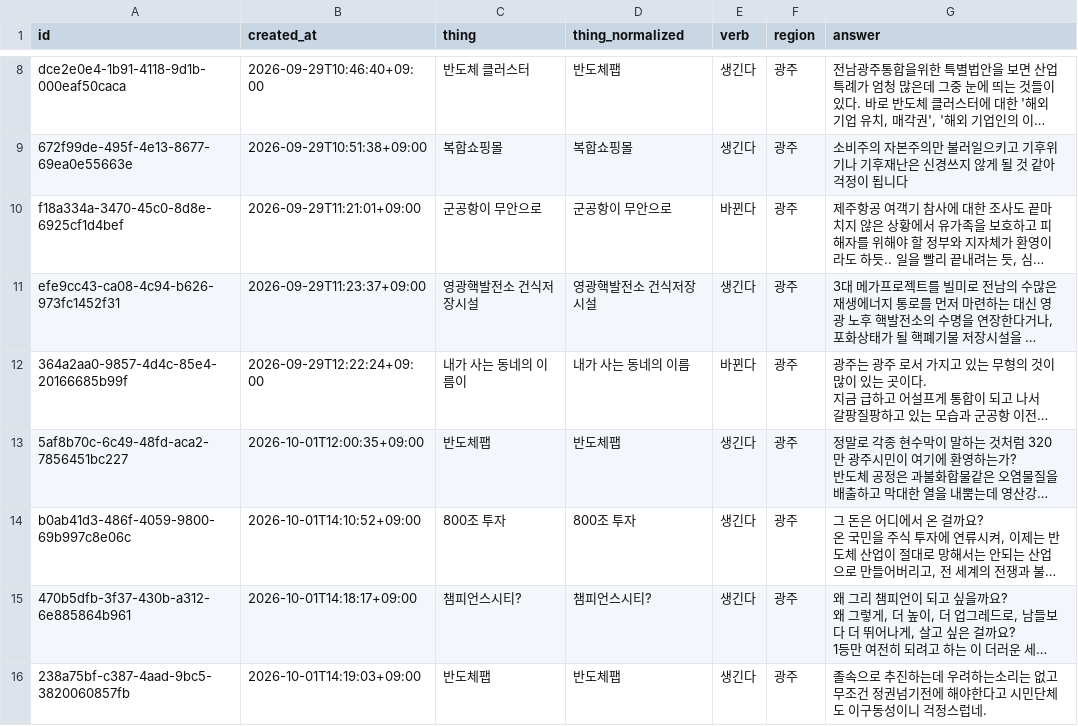
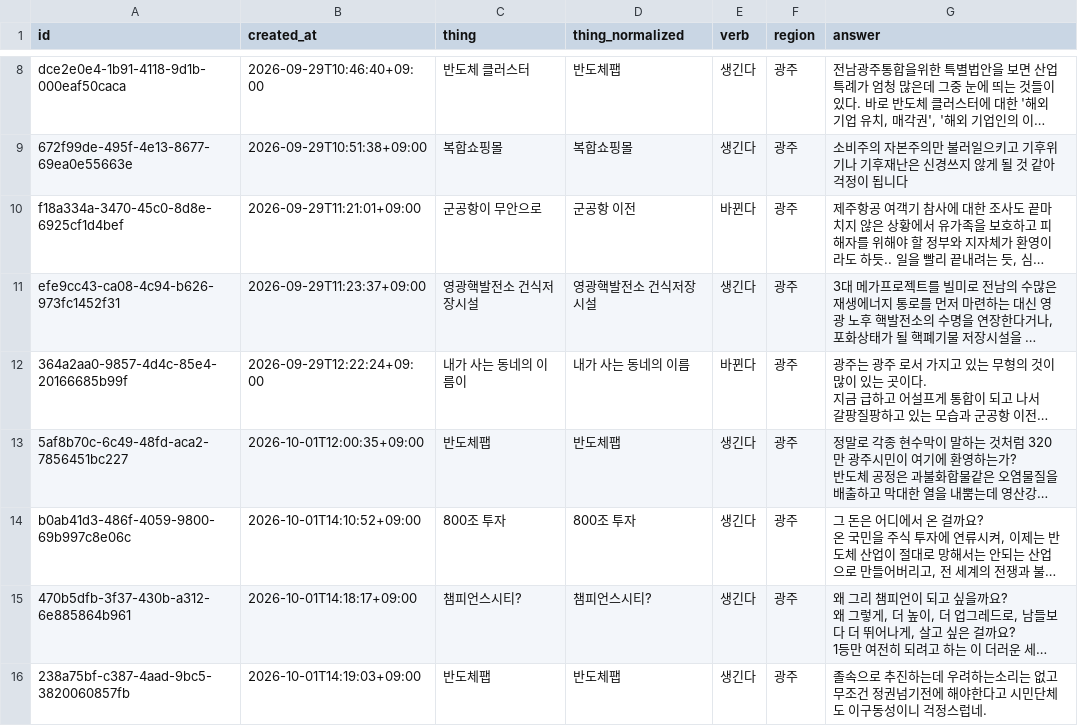
Before and after one commit to JuncholKimSo/saengginda, a CSV file: public/responses.csv, drawn as a sheet; only a part is shown, gaps mark what is left out; long unchanged cells end in …; the diff names each change by its address in the sheet, - before the commit and + after, or states it on an @@ line.

```diff
--- a/public/responses.csv
+++ b/public/responses.csv
-D10 (thing_normalized): 군공항이 무안으로
+D10 (thing_normalized): 군공항 이전
```
Also changed, not shown: 2 other files.
